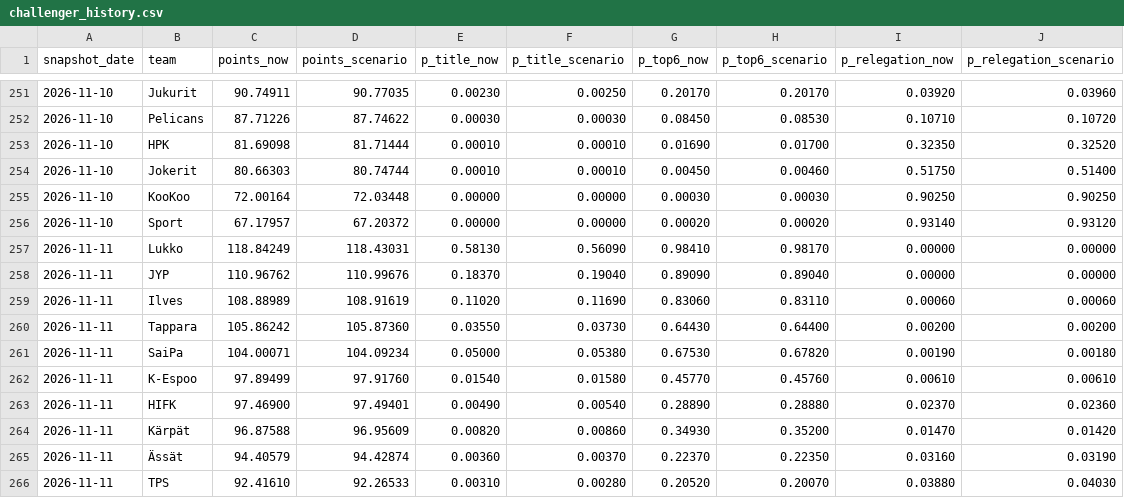
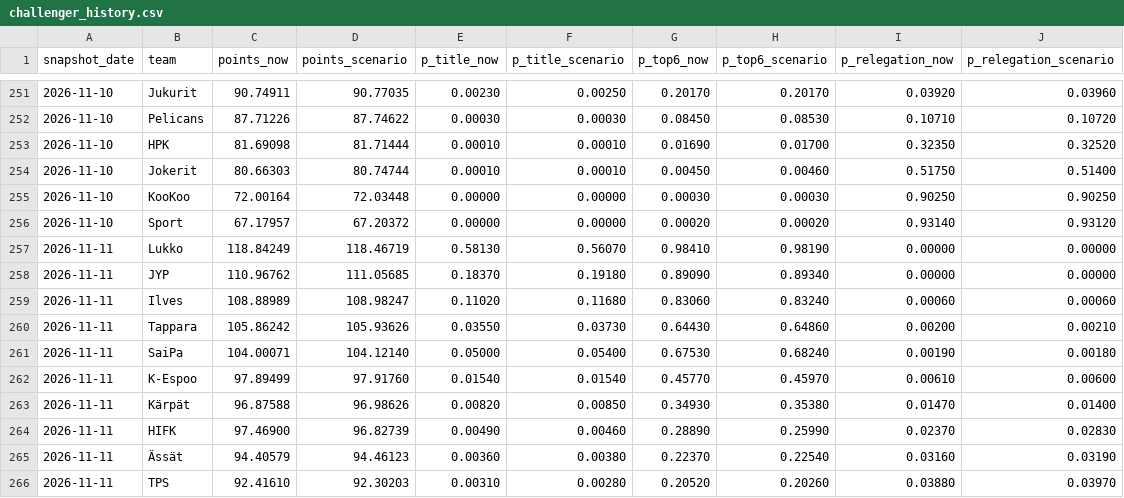
Before and after one commit to mikaheino/liiga-2026-27, a CSV file: challenger_history.csv, drawn as a sheet; only a part is shown, gaps mark what is left out; the diff covers the shown part only.

```diff
--- a/challenger_history.csv
+++ b/challenger_history.csv
@@ -256,11 +256,11 @@ snapshot_date,team,points_now,points_scenario,p_title_now,p_title_scenario,p_top
 2026-11-10,Sport,67.17957,67.20372,0.00000,0.00000,0.00020,0.00020,0.93140,0.93120
-2026-11-11,Lukko,118.84249,118.43031,0.58130,0.56090,0.98410,0.98170,0.00000,0.00000
-2026-11-11,JYP,110.96762,110.99676,0.18370,0.19040,0.89090,0.89040,0.00000,0.00000
-2026-11-11,Ilves,108.88989,108.91619,0.11020,0.11690,0.83060,0.83110,0.00060,0.00060
-2026-11-11,Tappara,105.86242,105.87360,0.03550,0.03730,0.64430,0.64400,0.00200,0.00200
-2026-11-11,SaiPa,104.00071,104.09234,0.05000,0.05380,0.67530,0.67820,0.00190,0.00180
-2026-11-11,K-Espoo,97.89499,97.91760,0.01540,0.01580,0.45770,0.45760,0.00610,0.00610
-2026-11-11,HIFK,97.46900,97.49401,0.00490,0.00540,0.28890,0.28880,0.02370,0.02360
-2026-11-11,Kärpät,96.87588,96.95609,0.00820,0.00860,0.34930,0.35200,0.01470,0.01420
-2026-11-11,Ässät,94.40579,94.42874,0.00360,0.00370,0.22370,0.22350,0.03160,0.03190
-2026-11-11,TPS,92.41610,92.26533,0.00310,0.00280,0.20520,0.20070,0.03880,0.04030
+2026-11-11,Lukko,118.84249,118.46719,0.58130,0.56070,0.98410,0.98190,0.00000,0.00000
+2026-11-11,JYP,110.96762,111.05685,0.18370,0.19180,0.89090,0.89340,0.00000,0.00000
+2026-11-11,Ilves,108.88989,108.98247,0.11020,0.11680,0.83060,0.83240,0.00060,0.00060
+2026-11-11,Tappara,105.86242,105.93626,0.03550,0.03730,0.64430,0.64860,0.00200,0.00210
+2026-11-11,SaiPa,104.00071,104.12140,0.05000,0.05400,0.67530,0.68240,0.00190,0.00180
+2026-11-11,K-Espoo,97.89499,97.91760,0.01540,0.01540,0.45770,0.45970,0.00610,0.00600
+2026-11-11,Kärpät,96.87588,96.98626,0.00820,0.00850,0.34930,0.35380,0.01470,0.01400
+2026-11-11,HIFK,97.46900,96.82739,0.00490,0.00460,0.28890,0.25990,0.02370,0.02830
+2026-11-11,Ässät,94.40579,94.46123,0.00360,0.00380,0.22370,0.22540,0.03160,0.03190
+2026-11-11,TPS,92.41610,92.30203,0.00310,0.00280,0.20520,0.20260,0.03880,0.03970
```
Also changed, not shown: 19 edited cells elsewhere in this file.
